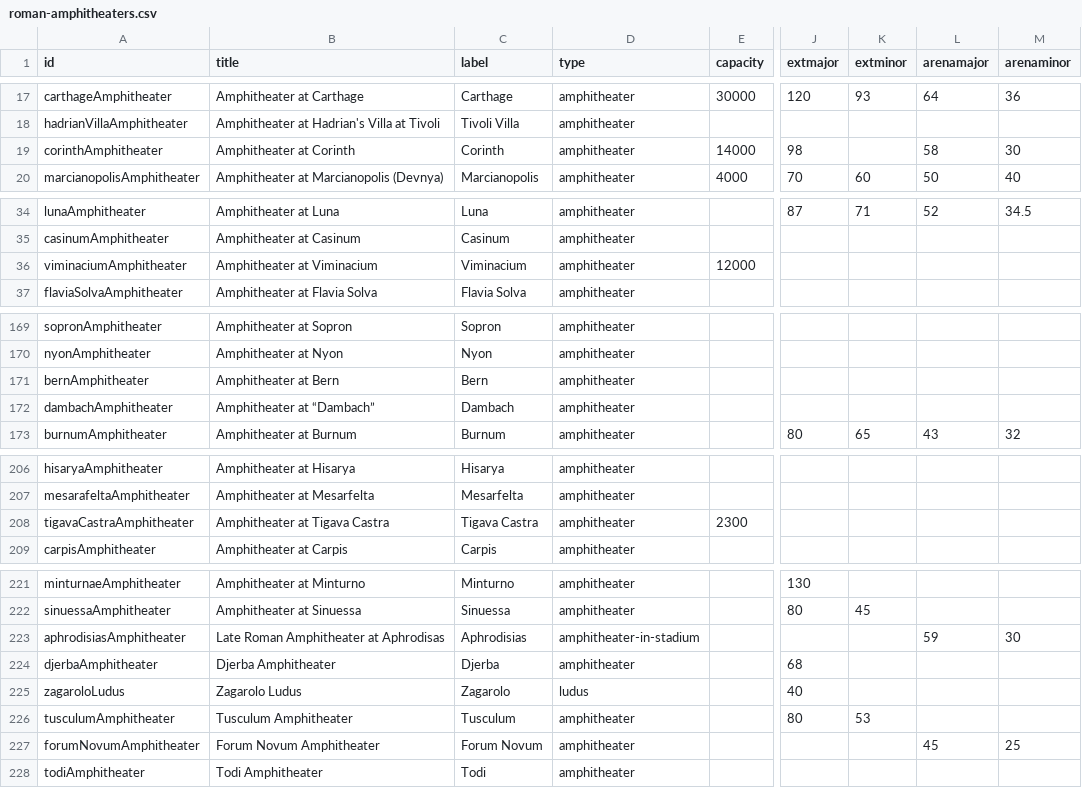
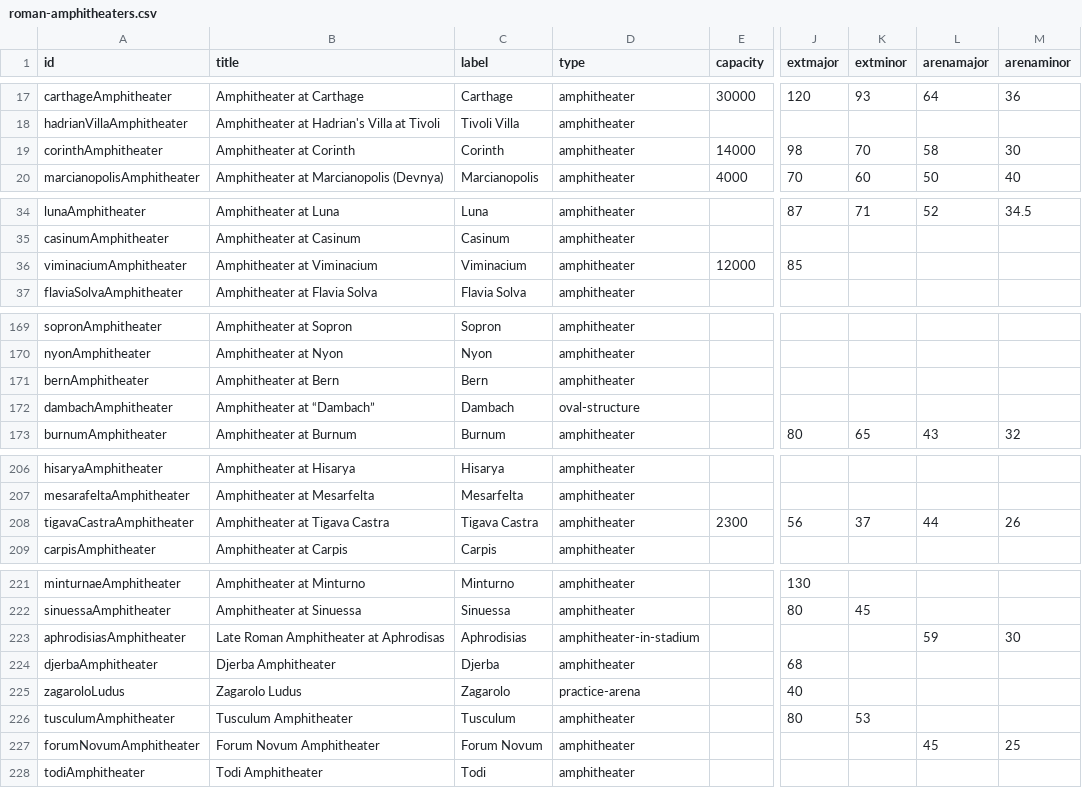
Before and after one commit to sfsheath/roman-amphitheaters, a CSV file: roman-amphitheaters.csv, drawn as a sheet; only a part is shown, gaps mark what is left out; the diff names each change by its address in the sheet, - before the commit and + after, or states it on an @@ line.

```diff
--- a/roman-amphitheaters.csv
+++ b/roman-amphitheaters.csv
-K19 (extminor): (empty)
+K19 (extminor): 70
-J36 (extmajor): (empty)
+J36 (extmajor): 85
-D172 (type): amphitheater
+D172 (type): oval-structure
-J208 (extmajor): (empty)
+J208 (extmajor): 56
-K208 (extminor): (empty)
+K208 (extminor): 37
-L208 (arenamajor): (empty)
+L208 (arenamajor): 44
-M208 (arenaminor): (empty)
+M208 (arenaminor): 26
-D225 (type): ludus
+D225 (type): practice-arena
```
Also changed, not shown: 1 other file.
